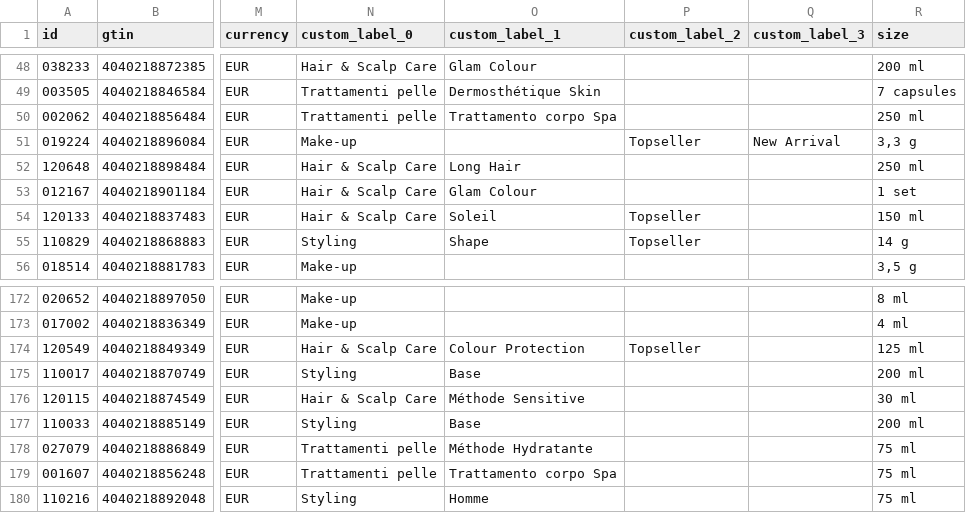
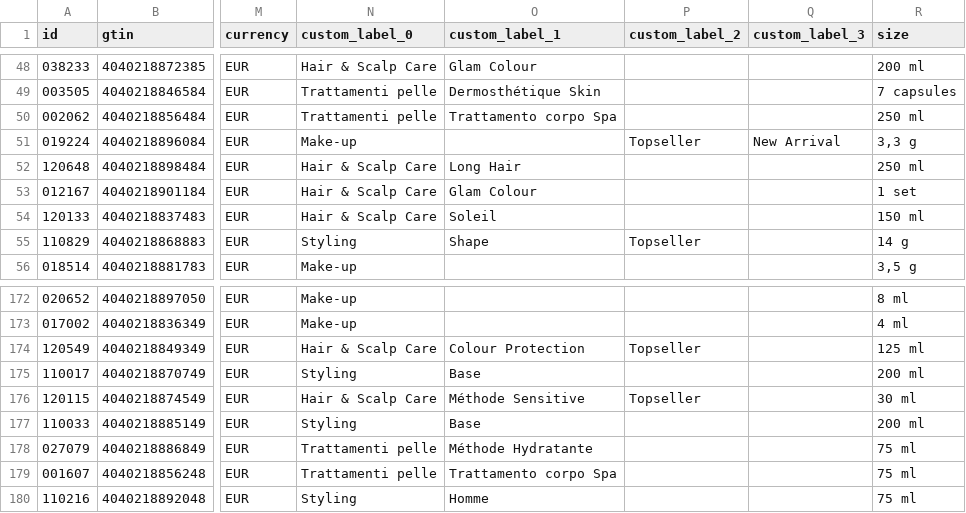
Before and after one commit to labiosthetique/public-csv, a CSV file: feed/b2c_meta_ch_it.csv, drawn as a sheet; only a part is shown, gaps mark what is left out; the diff names each change by its address in the sheet, - before the commit and + after, or states it on an @@ line.

```diff
--- a/feed/b2c_meta_ch_it.csv
+++ b/feed/b2c_meta_ch_it.csv
-P54 (custom_label_2): Topseller
+P54 (custom_label_2): (empty)
-P176 (custom_label_2): (empty)
+P176 (custom_label_2): Topseller
```
Also changed, not shown: feed/b2c_meta_ch_de.csv, feed/b2c_meta_ch_de_ovr_ch.csv, 16 other files.
